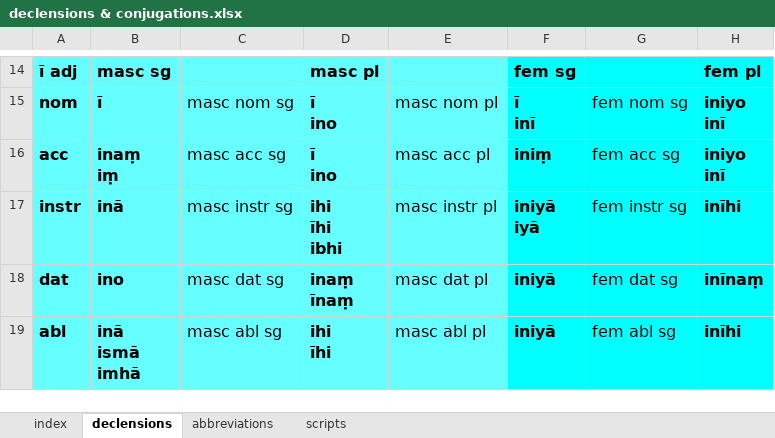
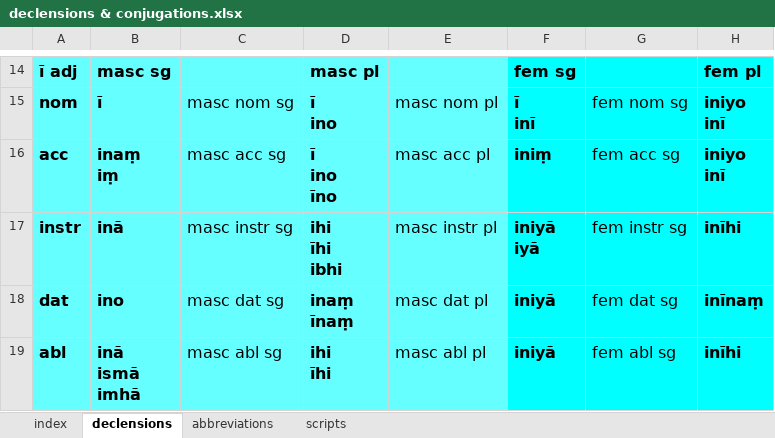
Before and after one commit to digitalpalidictionary/inflection-generator, an Excel workbook: declensions & conjugations.xlsx, sheet declensions, drawn as a sheet; only a part is shown, gaps mark what is left out; values as stored, in another font and other column widths than the file's, no borders; ↵ is a line break in a cell; the diff covers the shown part only; the diff names each change by its address in the sheet, - before the commit and + after, or states it on an @@ line.

```diff
--- a/declensions & conjugations.xlsx (sheet declensions)
+++ b/declensions & conjugations.xlsx (sheet declensions)
-D16: ī ↵ ino
+D16: ī ↵ ino ↵ īno
```
Also changed, not shown: 35 edited cells elsewhere in this sheet.
